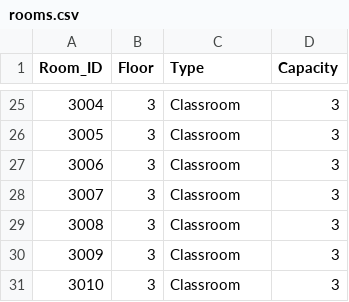
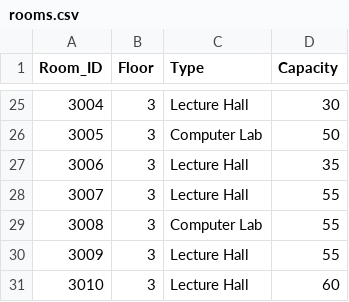
Before and after one commit to ALiALshehrii/Classroom_Schedular, a CSV file: data/rooms.csv, drawn as a sheet; only a part is shown, gaps mark what is left out; the diff covers the shown part only.

```diff
--- a/data/rooms.csv
+++ b/data/rooms.csv
@@ -25,7 +25,7 @@ Room_ID,Floor,Type,Capacity
-3004,3,Classroom,3
-3005,3,Classroom,3
-3006,3,Classroom,3
-3007,3,Classroom,3
-3008,3,Classroom,3
-3009,3,Classroom,3
-3010,3,Classroom,3
+3004,3,Lecture Hall,30
+3005,3,Computer Lab,50
+3006,3,Lecture Hall,35
+3007,3,Lecture Hall,55
+3008,3,Computer Lab,55
+3009,3,Lecture Hall,55
+3010,3,Lecture Hall,60
```
Also changed, not shown: 46 edited cells elsewhere in this file, data/schedule_schedule_schedules_temp3.csv, data/schedule_schedules_temp3.csv, 6 other files.
